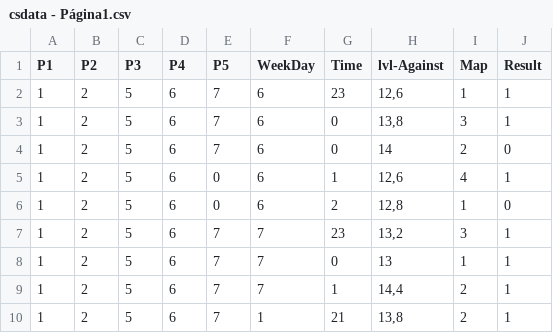
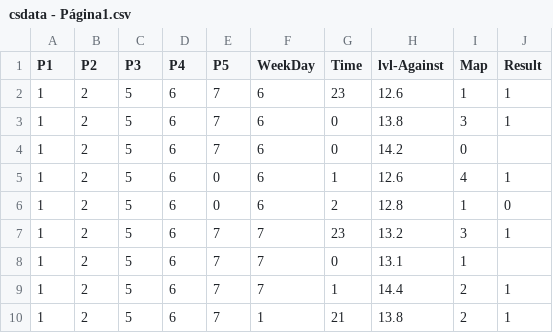
Before and after one commit to SprigganCS/csdata, a CSV file: csdata - Página1.csv, drawn as a sheet.

Commit message:
Update csdata - Página1.csv

```diff
--- a/csdata - Página1.csv
+++ b/csdata - Página1.csv
@@ -1,10 +1,10 @@
 P1,P2,P3,P4,P5,WeekDay,Time,lvl-Against,Map,Result
-1,2,5,6,7,6,23,"12,6",1,1
-1,2,5,6,7,6,0,"13,8",3,1
-1,2,5,6,7,6,0,14,2,0
-1,2,5,6,0,6,1,"12,6",4,1
-1,2,5,6,0,6,2,"12,8",1,0
-1,2,5,6,7,7,23,"13,2",3,1
-1,2,5,6,7,7,0,13,1,1
-1,2,5,6,7,7,1,"14,4",2,1
-1,2,5,6,7,1,21,"13,8",2,1
+1,2,5,6,7,6,23,12.6,1,1
+1,2,5,6,7,6,0,13.8,3,1
+1,2,5,6,7,6,0,14.2,0
+1,2,5,6,0,6,1,12.6,4,1
+1,2,5,6,0,6,2,12.8,1,0
+1,2,5,6,7,7,23,13.2,3,1
+1,2,5,6,7,7,0,13.1,1
+1,2,5,6,7,7,1,14.4,2,1
+1,2,5,6,7,1,21,13.8,2,1
```
